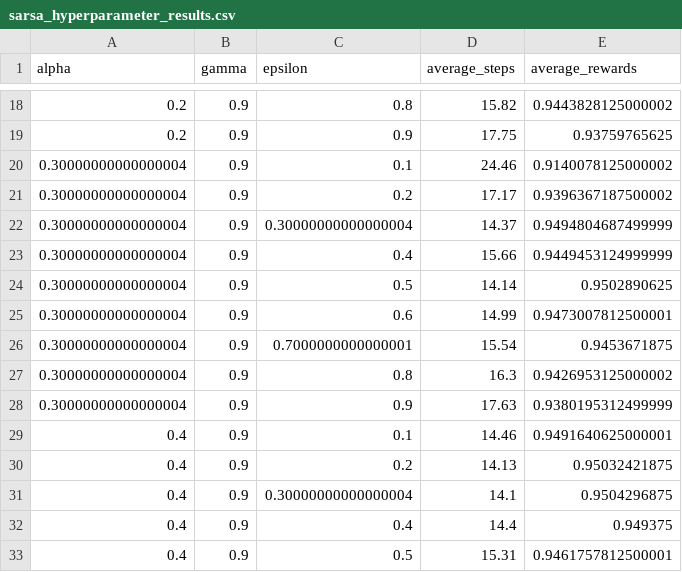
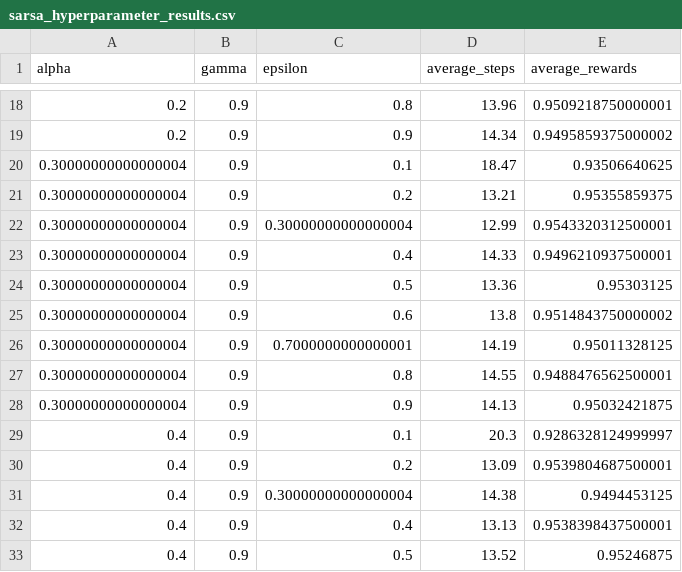
Before and after one commit to pressi-g/tabular-q-learning, a CSV file: app/sarsa_hyperparameter_results.csv, drawn as a sheet; only a part is shown, gaps mark what is left out; the diff covers the shown part only.

```diff
--- a/app/sarsa_hyperparameter_results.csv
+++ b/app/sarsa_hyperparameter_results.csv
@@ -18,16 +18,16 @@ alpha,gamma,epsilon,average_steps,average_rewards
-0.2,0.9,0.8,15.82,0.9443828125000002
-0.2,0.9,0.9,17.75,0.93759765625
-0.30000000000000004,0.9,0.1,24.46,0.9140078125000002
-0.30000000000000004,0.9,0.2,17.17,0.9396367187500002
-0.30000000000000004,0.9,0.30000000000000004,14.37,0.9494804687499999
-0.30000000000000004,0.9,0.4,15.66,0.9449453124999999
-0.30000000000000004,0.9,0.5,14.14,0.9502890625
-0.30000000000000004,0.9,0.6,14.99,0.9473007812500001
-0.30000000000000004,0.9,0.7000000000000001,15.54,0.9453671875
-0.30000000000000004,0.9,0.8,16.3,0.9426953125000002
-0.30000000000000004,0.9,0.9,17.63,0.9380195312499999
-0.4,0.9,0.1,14.46,0.9491640625000001
-0.4,0.9,0.2,14.13,0.95032421875
-0.4,0.9,0.30000000000000004,14.1,0.9504296875
-0.4,0.9,0.4,14.4,0.949375
-0.4,0.9,0.5,15.31,0.9461757812500001
+0.2,0.9,0.8,13.96,0.9509218750000001
+0.2,0.9,0.9,14.34,0.9495859375000002
+0.30000000000000004,0.9,0.1,18.47,0.93506640625
+0.30000000000000004,0.9,0.2,13.21,0.95355859375
+0.30000000000000004,0.9,0.30000000000000004,12.99,0.9543320312500001
+0.30000000000000004,0.9,0.4,14.33,0.9496210937500001
+0.30000000000000004,0.9,0.5,13.36,0.95303125
+0.30000000000000004,0.9,0.6,13.8,0.9514843750000002
+0.30000000000000004,0.9,0.7000000000000001,14.19,0.95011328125
+0.30000000000000004,0.9,0.8,14.55,0.9488476562500001
+0.30000000000000004,0.9,0.9,14.13,0.95032421875
+0.4,0.9,0.1,20.3,0.9286328124999997
+0.4,0.9,0.2,13.09,0.9539804687500001
+0.4,0.9,0.30000000000000004,14.38,0.9494453125
+0.4,0.9,0.4,13.13,0.9538398437500001
+0.4,0.9,0.5,13.52,0.95246875
```
Also changed, not shown: 1 added row, 1 removed row and 130 edited cells elsewhere in this file, app/q_learning_hyperparameter_results.csv.
